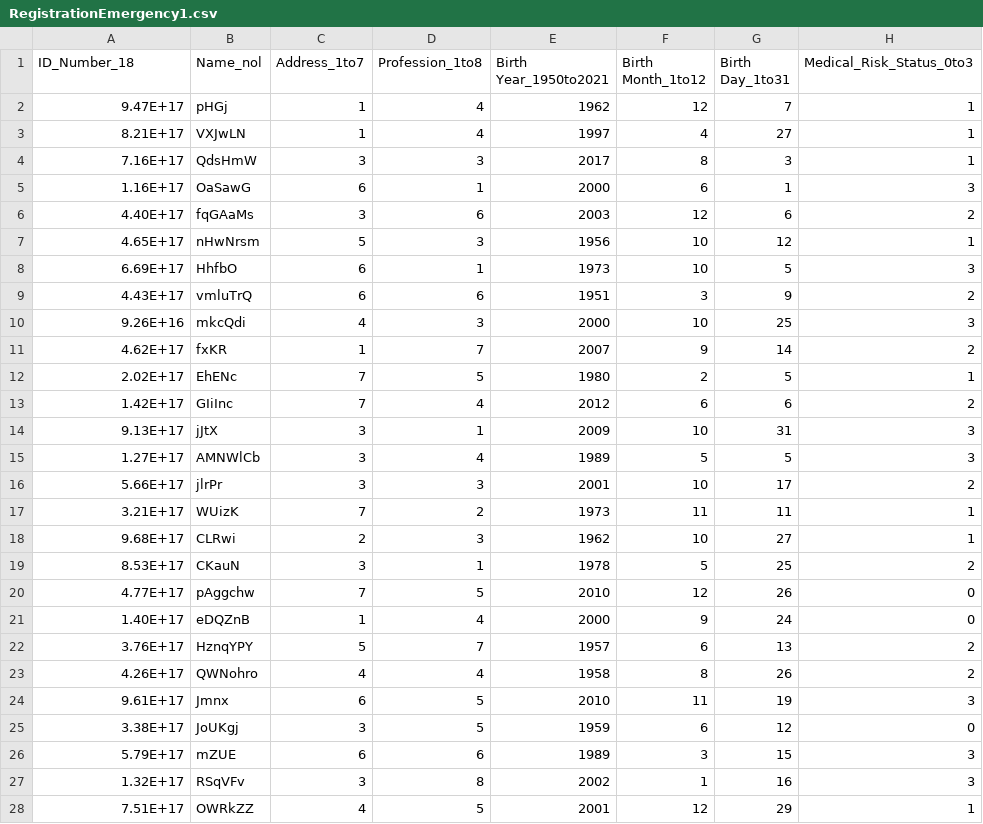
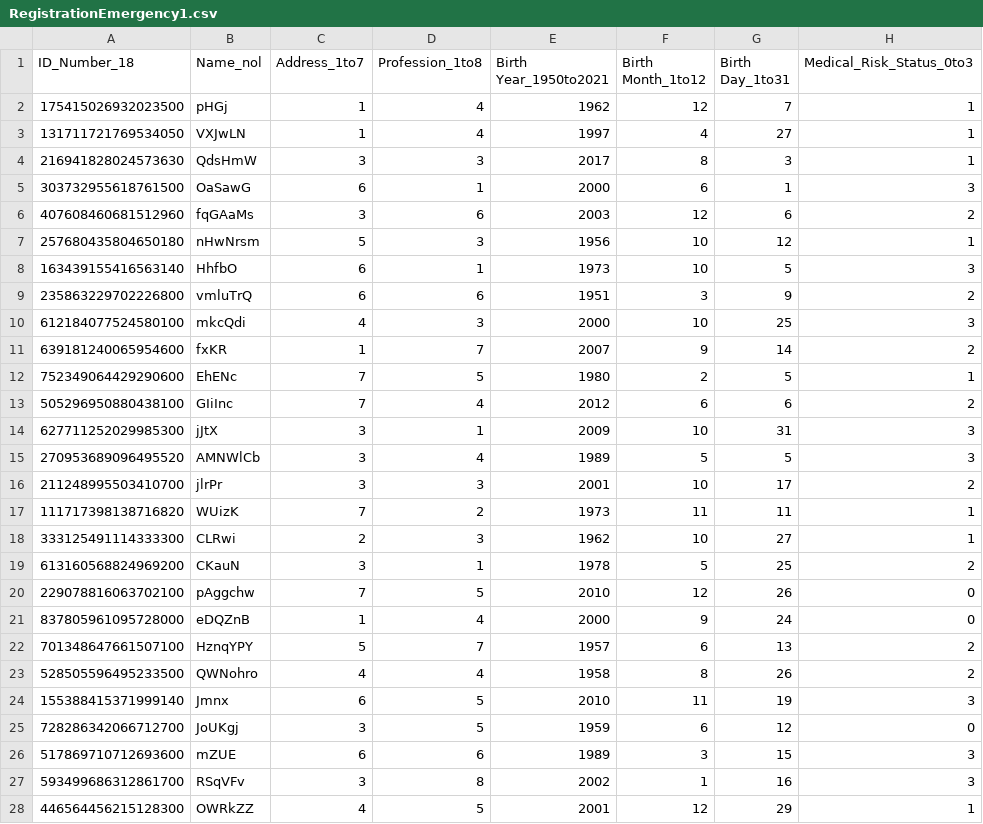
Before and after one commit to BiEchi/Programming-Assignment-1, a CSV file: database/RegistrationEmergency1.csv, drawn as a sheet; only a part is shown; the diff covers the shown part only; the diff names each change by its address in the sheet, - before the commit and + after, or states it on an @@ line.

```diff
--- a/database/RegistrationEmergency1.csv
+++ b/database/RegistrationEmergency1.csv
-A2 (ID_Number_18): 9.47E+17
+A2 (ID_Number_18): 175415026932023500
-A3 (ID_Number_18): 8.21E+17
+A3 (ID_Number_18): 131711721769534050
-A4 (ID_Number_18): 7.16E+17
+A4 (ID_Number_18): 216941828024573630
-A5 (ID_Number_18): 1.16E+17
+A5 (ID_Number_18): 303732955618761500
-A6 (ID_Number_18): 4.40E+17
+A6 (ID_Number_18): 407608460681512960
-A7 (ID_Number_18): 4.65E+17
+A7 (ID_Number_18): 257680435804650180
-A8 (ID_Number_18): 6.69E+17
+A8 (ID_Number_18): 163439155416563140
-A9 (ID_Number_18): 4.43E+17
+A9 (ID_Number_18): 235863229702226800
-A10 (ID_Number_18): 9.26E+16
+A10 (ID_Number_18): 612184077524580100
-A11 (ID_Number_18): 4.62E+17
+A11 (ID_Number_18): 639181240065954600
-A12 (ID_Number_18): 2.02E+17
+A12 (ID_Number_18): 752349064429290600
-A13 (ID_Number_18): 1.42E+17
+A13 (ID_Number_18): 505296950880438100
-A14 (ID_Number_18): 9.13E+17
+A14 (ID_Number_18): 627711252029985300
-A15 (ID_Number_18): 1.27E+17
+A15 (ID_Number_18): 270953689096495520
-A16 (ID_Number_18): 5.66E+17
+A16 (ID_Number_18): 211248995503410700
-A17 (ID_Number_18): 3.21E+17
+A17 (ID_Number_18): 111717398138716820
-A18 (ID_Number_18): 9.68E+17
+A18 (ID_Number_18): 333125491114333300
-A19 (ID_Number_18): 8.53E+17
+A19 (ID_Number_18): 613160568824969200
-A20 (ID_Number_18): 4.77E+17
+A20 (ID_Number_18): 229078816063702100
-A21 (ID_Number_18): 1.40E+17
+A21 (ID_Number_18): 837805961095728000
-A22 (ID_Number_18): 3.76E+17
+A22 (ID_Number_18): 701348647661507100
-A23 (ID_Number_18): 4.26E+17
+A23 (ID_Number_18): 528505596495233500
-A24 (ID_Number_18): 9.61E+17
+A24 (ID_Number_18): 155388415371999140
-A25 (ID_Number_18): 3.38E+17
+A25 (ID_Number_18): 728286342066712700
-A26 (ID_Number_18): 5.79E+17
+A26 (ID_Number_18): 517869710712693600
-A27 (ID_Number_18): 1.32E+17
+A27 (ID_Number_18): 593499686312861700
-A28 (ID_Number_18): 7.51E+17
+A28 (ID_Number_18): 446564456215128300
```
Also changed, not shown: 172 edited cells elsewhere in this file, database/RegistrationInBed2.csv, database/RegistrationVaccine3.csv, 2 other files.
